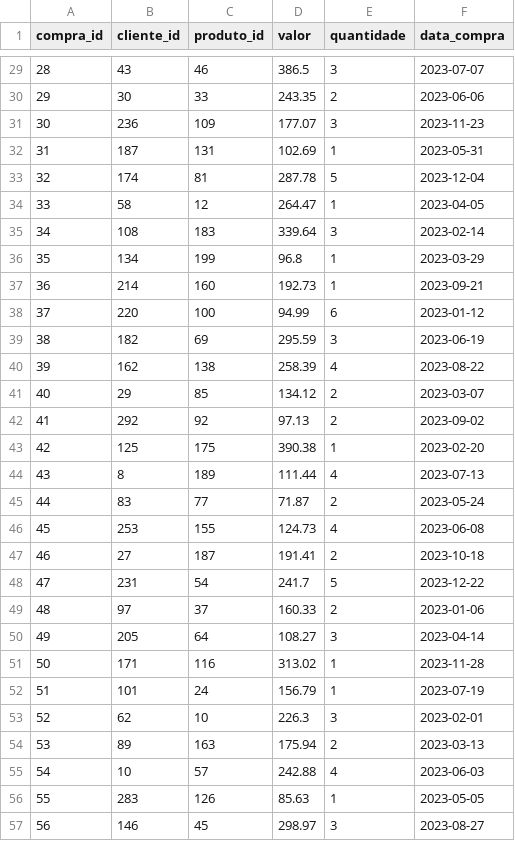
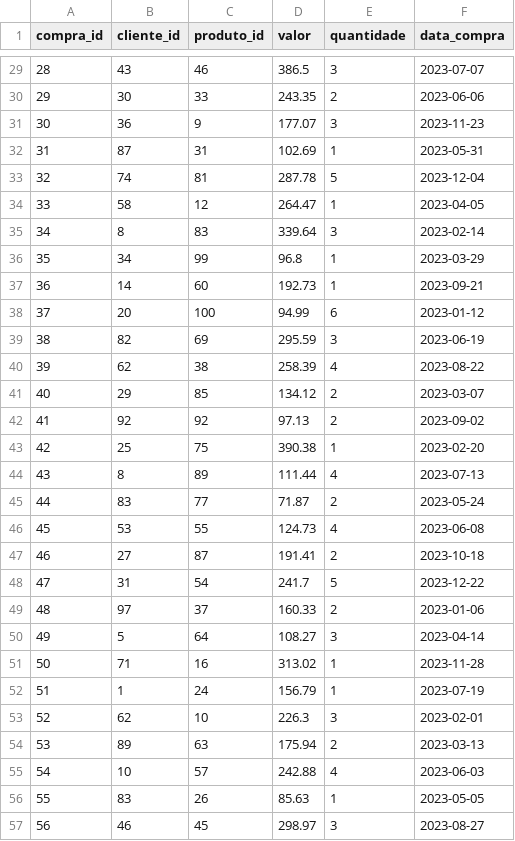
Before and after one commit to DevLucasCarvalhoCosta/winebrain-sad, a CSV file: backend/app_data/raw/compras.csv, drawn as a sheet; only a part is shown, gaps mark what is left out; the diff covers the shown part only.

```diff
--- a/backend/app_data/raw/compras.csv
+++ b/backend/app_data/raw/compras.csv
@@ -30,28 +30,28 @@
 29,30,33,243.35,2,2023-06-06
-30,236,109,177.07,3,2023-11-23
-31,187,131,102.69,1,2023-05-31
-32,174,81,287.78,5,2023-12-04
+30,36,9,177.07,3,2023-11-23
+31,87,31,102.69,1,2023-05-31
+32,74,81,287.78,5,2023-12-04
 33,58,12,264.47,1,2023-04-05
-34,108,183,339.64,3,2023-02-14
-35,134,199,96.8,1,2023-03-29
-36,214,160,192.73,1,2023-09-21
-37,220,100,94.99,6,2023-01-12
-38,182,69,295.59,3,2023-06-19
-39,162,138,258.39,4,2023-08-22
+34,8,83,339.64,3,2023-02-14
+35,34,99,96.8,1,2023-03-29
+36,14,60,192.73,1,2023-09-21
+37,20,100,94.99,6,2023-01-12
+38,82,69,295.59,3,2023-06-19
+39,62,38,258.39,4,2023-08-22
 40,29,85,134.12,2,2023-03-07
-41,292,92,97.13,2,2023-09-02
-42,125,175,390.38,1,2023-02-20
-43,8,189,111.44,4,2023-07-13
+41,92,92,97.13,2,2023-09-02
+42,25,75,390.38,1,2023-02-20
+43,8,89,111.44,4,2023-07-13
 44,83,77,71.87,2,2023-05-24
-45,253,155,124.73,4,2023-06-08
-46,27,187,191.41,2,2023-10-18
-47,231,54,241.7,5,2023-12-22
+45,53,55,124.73,4,2023-06-08
+46,27,87,191.41,2,2023-10-18
+47,31,54,241.7,5,2023-12-22
 48,97,37,160.33,2,2023-01-06
-49,205,64,108.27,3,2023-04-14
-50,171,116,313.02,1,2023-11-28
-51,101,24,156.79,1,2023-07-19
+49,5,64,108.27,3,2023-04-14
+50,71,16,313.02,1,2023-11-28
+51,1,24,156.79,1,2023-07-19
 52,62,10,226.3,3,2023-02-01
-53,89,163,175.94,2,2023-03-13
+53,89,63,175.94,2,2023-03-13
 54,10,57,242.88,4,2023-06-03
-55,283,126,85.63,1,2023-05-05
-56,146,45,298.97,3,2023-08-27
+55,83,26,85.63,1,2023-05-05
+56,46,45,298.97,3,2023-08-27
```
Also changed, not shown: 78 edited cells elsewhere in this file, backend/app_data/processed/clientes_agregado.csv, 6 other files.
